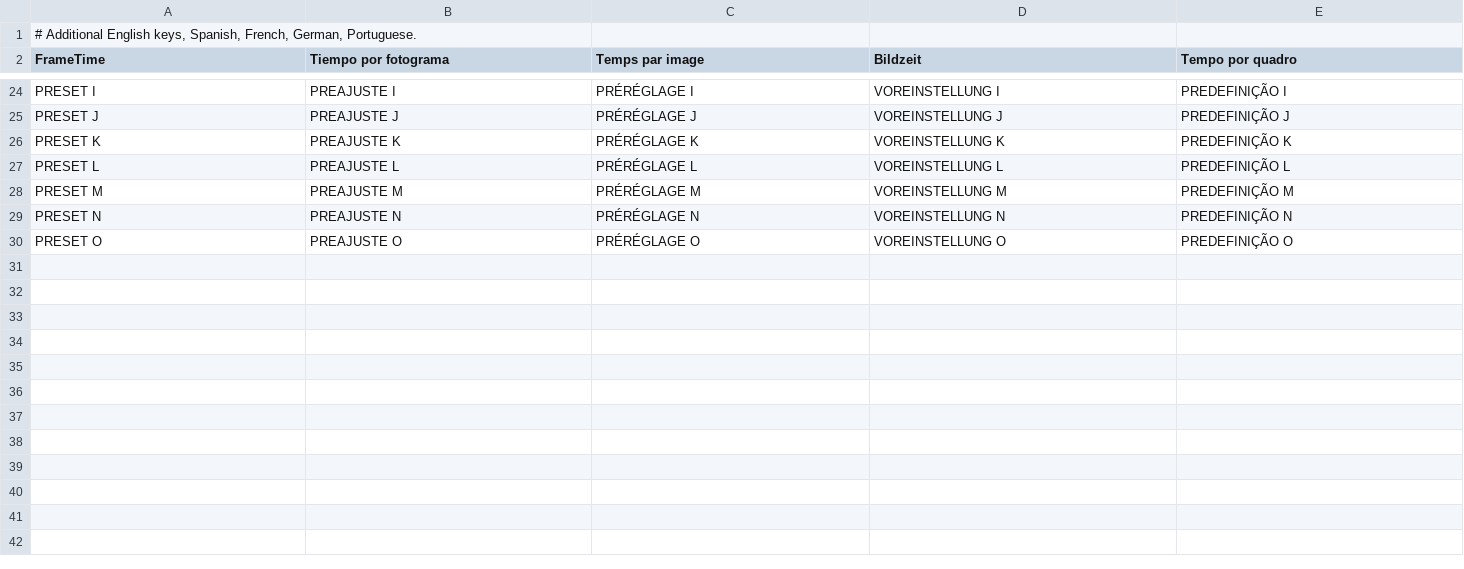
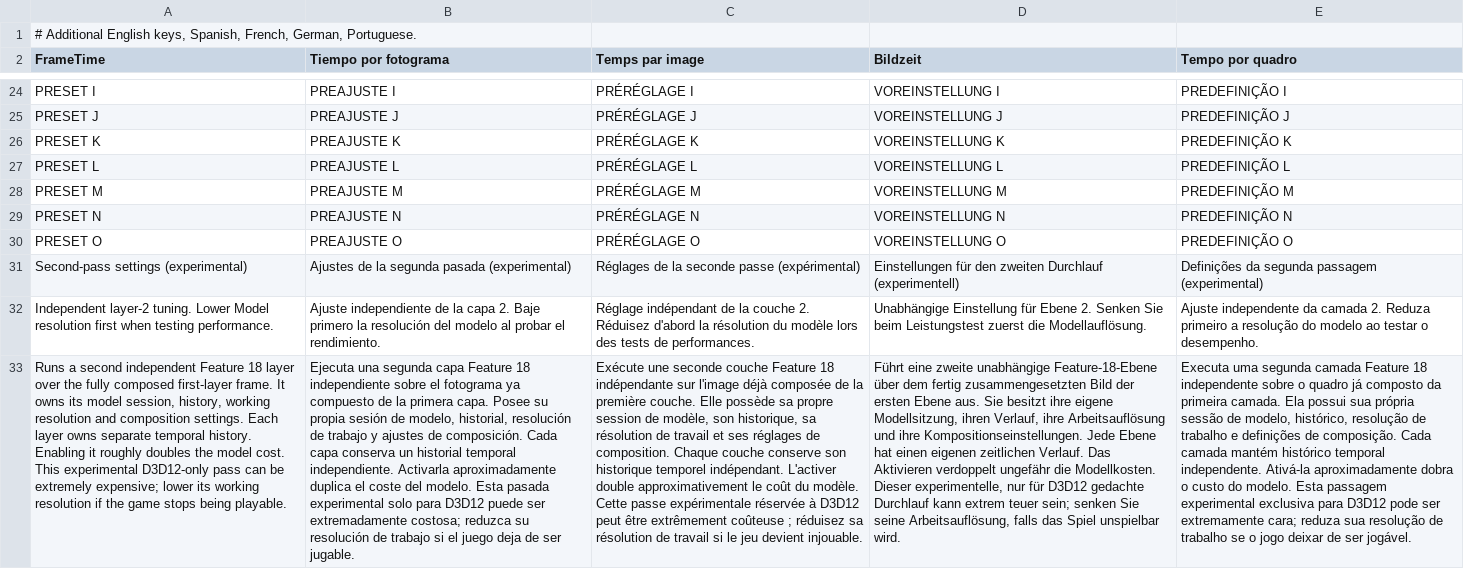
Before and after one commit to MagicalPrincessUnicorn/NeuRotic-an-OptiScaler-DLSSNR-fork, a TSV file: OptiScaler/menu/locales/extra.tsv, drawn as a sheet; only a part is shown, gaps mark what is left out; the diff names each change by its address in the sheet, - before the commit and + after, or states it on an @@ line.

Commit message:
NeuRotic: add independent second NR pass controls

```diff
--- a/OptiScaler/menu/locales/extra.tsv
+++ b/OptiScaler/menu/locales/extra.tsv
+row 31: Second-pass settings (experimental) | Ajustes de la segunda pasada (experimental) | Réglages de la seconde passe (expérimental) | Einstellungen für den zweiten Durchlauf (experimentell) | Definições da segunda passagem (experimental)
+row 32: Independent layer-2 tuning. Lower Model resolution first when testing performance. | Ajuste independiente de la capa 2. Baje primero la resolución del modelo al probar el rendimiento. | Réglage indépendant de la couche 2. Réduisez d'abord la résolution du modèle lors des tests de performances. | Unabhängige Einstellung für Ebene 2. Senken Sie beim Leistungstest zuerst die Modellauflösung. | Ajuste independente da camada 2. Reduza primeiro a resolução do modelo ao testar o desempenho.
+row 33: Runs a second independent Feature 18 layer over the fully composed first-layer frame. It owns its model session, history, working resolution and composition settings. Each layer owns separate temporal history. Enabling it roughly doubles the model cost. This experimental D3D12-only pass can be extremely expensive; lower its working resolution if the game stops being playable. | Ejecuta una segunda capa Feature 18 independiente sobre el fotograma ya compuesto de la primera capa. Posee su propia sesión de modelo, historial, resolución de trabajo y ajustes de composición. Cada capa conserva un historial temporal independiente. Activarla aproximadamente duplica el coste del modelo. Esta pasada experimental solo para D3D12 puede ser extremadamente costosa; reduzca su resolución de trabajo si el juego deja de ser jugable. | Exécute une seconde couche Feature 18 indépendante sur l'image déjà composée de la première couche. Elle possède sa propre session de modèle, son historique, sa résolution de travail et ses réglages de composition. Chaque couche conserve son historique temporel indépendant. L'activer double approximativement le coût du modèle. Cette passe expérimentale réservée à D3D12 peut être extrêmement coûteuse ; réduisez sa résolution de travail si le jeu devient injouable. | Führt eine zweite unabhängige Feature-18-Ebene über dem fertig zusammengesetzten Bild der ersten Ebene aus. Sie besitzt ihre eigene Modellsitzung, ihren Verlauf, ihre Arbeitsauflösung und ihre Kompositionseinstellungen. Jede Ebene hat einen eigenen zeitlichen Verlauf. Das Aktivieren verdoppelt ungefähr die Modellkosten. Dieser experimentelle, nur für D3D12 gedachte Durchlauf kann extrem teuer sein; senken Sie seine Arbeitsauflösung, falls das Spiel unspielbar wird. | Executa uma segunda camada Feature 18 independente sobre o quadro já composto da primeira camada. Ela possui sua própria sessão de modelo, histórico, resolução de trabalho e definições de composição. Cada camada mantém histórico temporal independente. Ativá-la aproximadamente dobra o custo do modelo. Esta passagem experimental exclusiva para D3D12 pode ser extremamente cara; reduza sua resolução de trabalho se o jogo deixar de ser jogável.
```
Also changed, not shown: 13 other files.
